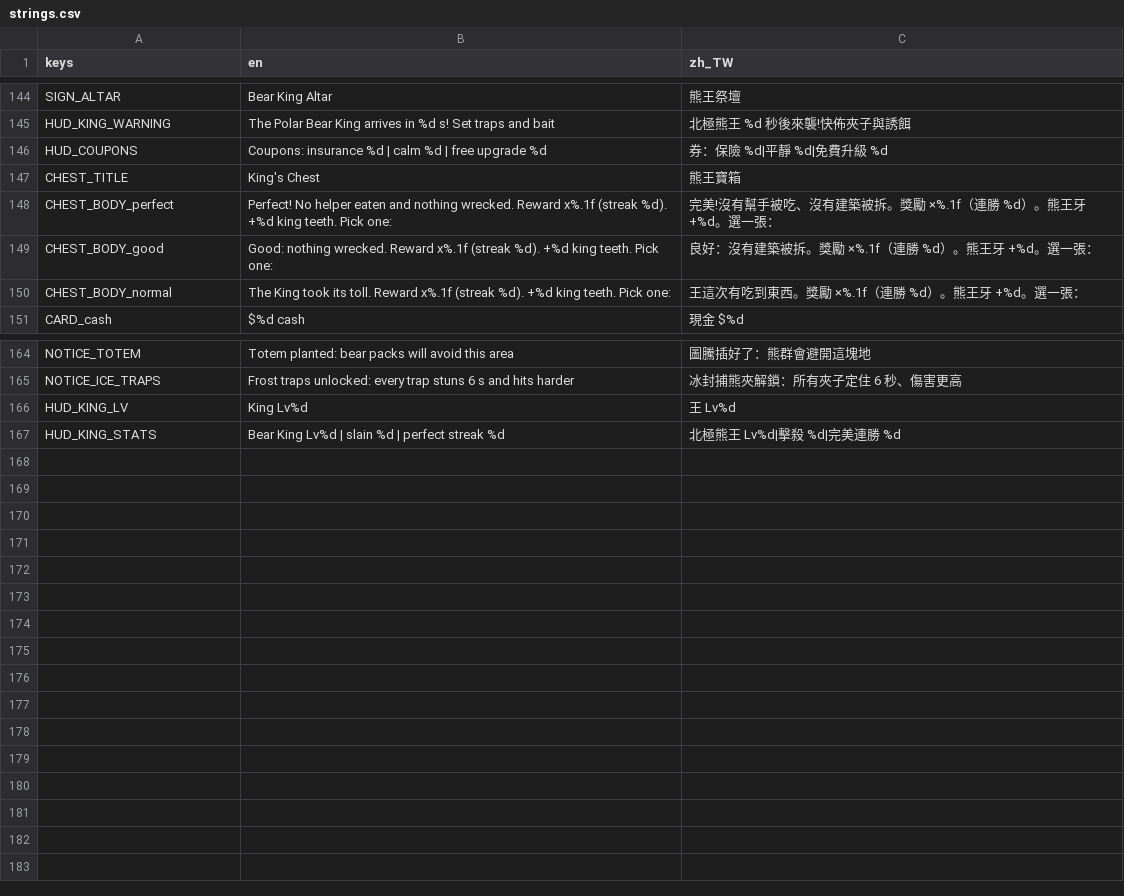
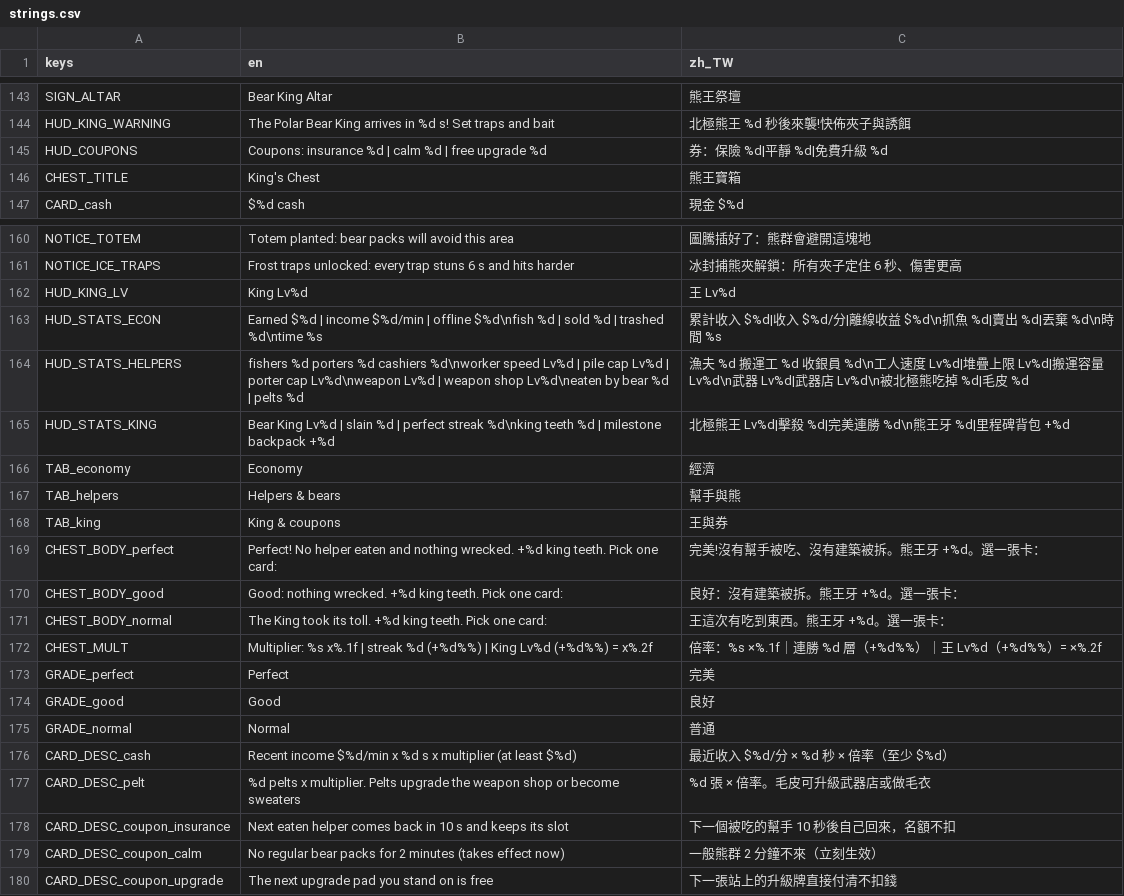
Before and after one commit to tyboy0407/manlife-play, a CSV file: data/locale/strings.csv, drawn as a sheet; only a part is shown, gaps mark what is left out; the diff covers the shown part only.

```diff
--- a/data/locale/strings.csv
+++ b/data/locale/strings.csv
@@ -147,5 +146,2 @@ HUD_COUPONS,Coupons: insurance %d | calm %d | free upgrade %d,券：保險 %d|
 CHEST_TITLE,King's Chest,熊王寶箱
-CHEST_BODY_perfect,Perfect! No helper eaten and nothing wrecked. Reward x%.1f (streak %d). +%d king teeth. Pick one:,完美!沒有幫手被吃、沒有建築被拆。獎勵 ×%.1f（連勝 %d）。熊王牙 +%d。選一張：
-CHEST_BODY_good,Good: nothing wrecked. Reward x%.1f (streak %d). +%d king teeth. Pick one:,良好：沒有建築被拆。獎勵 ×%.1f（連勝 %d）。熊王牙 +%d。選一張：
-CHEST_BODY_normal,The King took its toll. Reward x%.1f (streak %d). +%d king teeth. Pick one:,王這次有吃到東西。獎勵 ×%.1f（連勝 %d）。熊王牙 +%d。選一張：
 CARD_cash,$%d cash,現金 $%d
@@ -166,2 +162,19 @@ NOTICE_ICE_TRAPS,Frost traps unlocked: every trap stuns 6 s and hits harder,冰
 HUD_KING_LV,King Lv%d,王 Lv%d
-HUD_KING_STATS,Bear King Lv%d | slain %d | perfect streak %d,北極熊王 Lv%d|擊殺 %d|完美連勝 %d
+HUD_STATS_ECON,Earned $%d | income $%d/min | offline $%d\nfish %d | sold %d | trashed %d\ntime %s,累計收入 $%d|收入 $%d/分|離線收益 $%d\n抓魚 %d|賣出 %d|丟棄 %d\n時間 %s
+HUD_STATS_HELPERS,fishers %d porters %d cashiers %d\nworker speed Lv%d | pile cap Lv%d | porter cap Lv%d\nweapon Lv%d | weapon shop Lv%d\neaten by bear %d | pelts %d,漁夫 %d 搬運工 %d 收銀員 %d\n工人速度 Lv%d|堆疊上限 Lv%d|搬運容量 Lv%d\n武器 Lv%d|武器店 Lv%d\n被北極熊吃掉 %d|毛皮 %d
+HUD_STATS_KING,Bear King Lv%d | slain %d | perfect streak %d\nking teeth %d | milestone backpack +%d,北極熊王 Lv%d|擊殺 %d|完美連勝 %d\n熊王牙 %d|里程碑背包 +%d
+TAB_economy,Economy,經濟
+TAB_helpers,Helpers & bears,幫手與熊
+TAB_king,King & coupons,王與券
+CHEST_BODY_perfect,Perfect! No helper eaten and nothing wrecked. +%d king teeth. Pick one card:,完美!沒有幫手被吃、沒有建築被拆。熊王牙 +%d。選一張卡：
+CHEST_BODY_good,Good: nothing wrecked. +%d king teeth. Pick one card:,良好：沒有建築被拆。熊王牙 +%d。選一張卡：
+CHEST_BODY_normal,The King took its toll. +%d king teeth. Pick one card:,王這次有吃到東西。熊王牙 +%d。選一張卡：
+CHEST_MULT,Multiplier: %s x%.1f | streak %d (+%d%%) | King Lv%d (+%d%%) = x%.2f,倍率：%s ×%.1f｜連勝 %d 層（+%d%%）｜王 Lv%d（+%d%%）= ×%.2f
+GRADE_perfect,Perfect,完美
+GRADE_good,Good,良好
+GRADE_normal,Normal,普通
+CARD_DESC_cash,Recent income $%d/min x %d s x multiplier (at least $%d),最近收入 $%d/分 × %d 秒 × 倍率（至少 $%d）
+CARD_DESC_pelt,%d pelts x multiplier. Pelts upgrade the weapon shop or become sweaters,%d 張 × 倍率。毛皮可升級武器店或做毛衣
+CARD_DESC_coupon_insurance,Next eaten helper comes back in 10 s and keeps its slot,下一個被吃的幫手 10 秒後自己回來，名額不扣
+CARD_DESC_coupon_calm,No regular bear packs for 2 minutes (takes effect now),一般熊群 2 分鐘不來（立刻生效）
+CARD_DESC_coupon_upgrade,The next upgrade pad you stand on is free,下一張站上的升級牌直接付清不扣錢
```
Also changed, not shown: 1 removed row elsewhere in this file, 27 other files.
